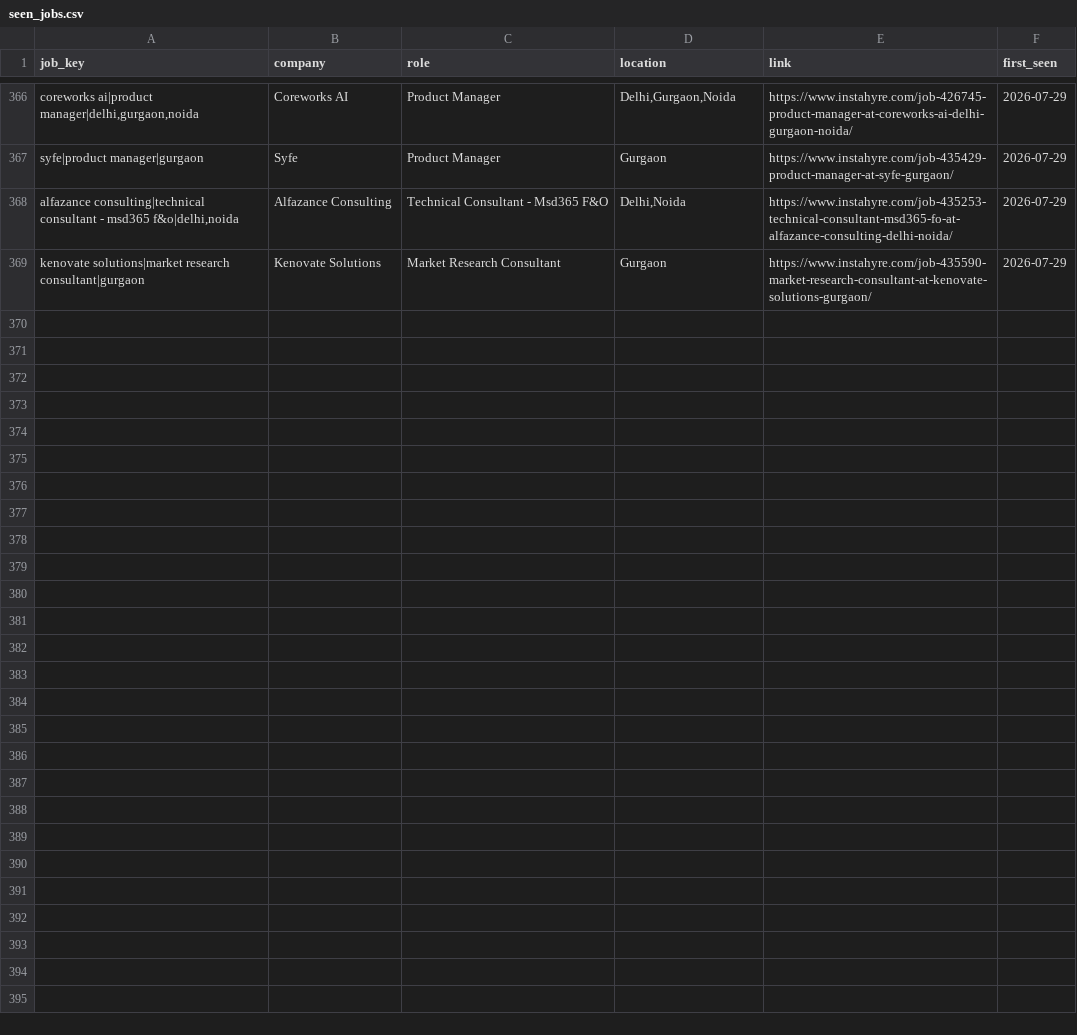
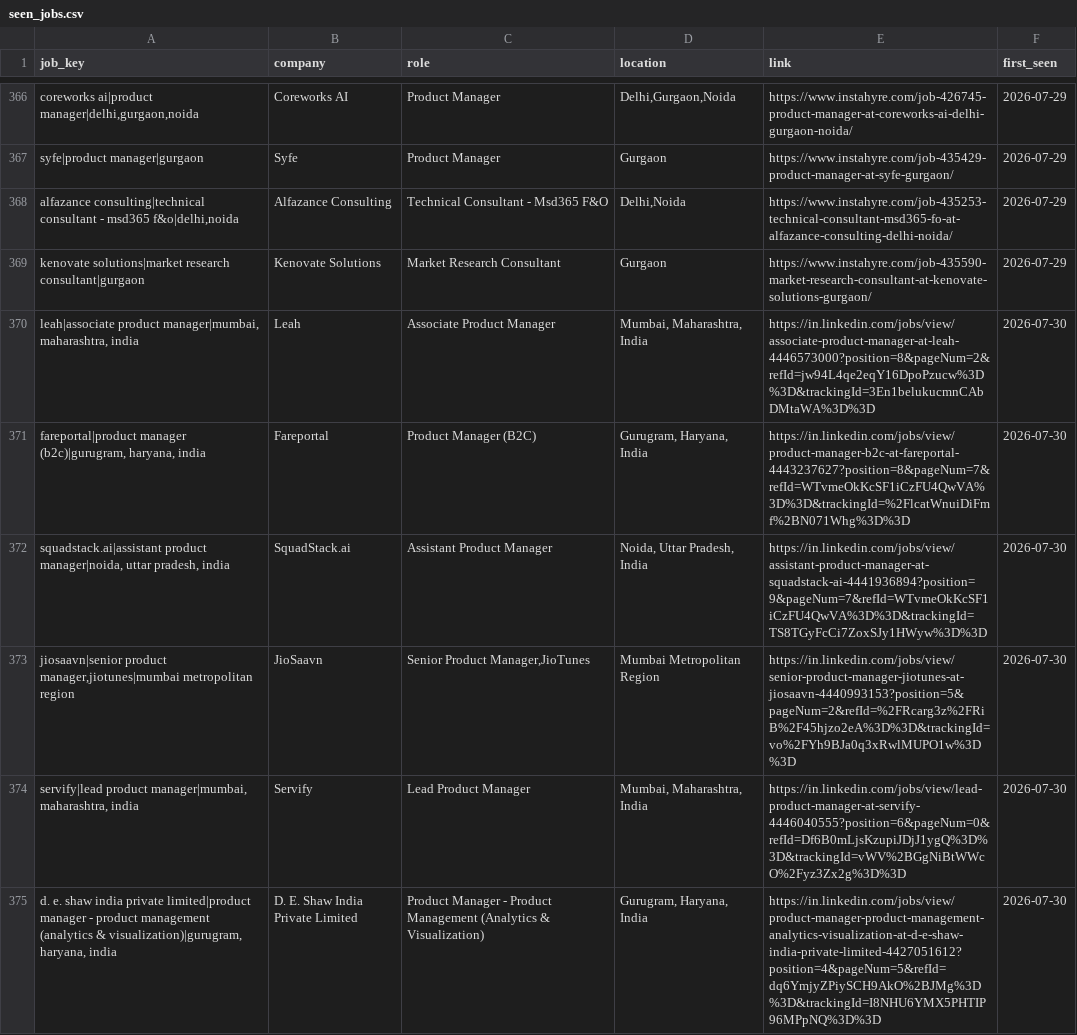
Before and after one commit to yamini1312singh/job-crawler, a CSV file: data/seen_jobs.csv, drawn as a sheet; only a part is shown, gaps mark what is left out; the diff covers the shown part only; the diff names each change by its address in the sheet, - before the commit and + after, or states it on an @@ line.

```diff
--- a/data/seen_jobs.csv
+++ b/data/seen_jobs.csv
+row 370: leah|associate product manager|mumbai, maharashtra, india | Leah | Associate Product Manager | Mumbai, Maharashtra, India | https://in.linkedin.com/jobs/view/associate-product-manager-at-leah-4446573000?position=8&pageNum=2&refId=jw94L4qe2eqY16DpoPzucw%3D%3D&trackingId=3En1belukucmnCAbDMtaWA%3D%3D | 2026-07-30
+row 371: fareportal|product manager (b2c)|gurugram, haryana, india | Fareportal | Product Manager (B2C) | Gurugram, Haryana, India | https://in.linkedin.com/jobs/view/product-manager-b2c-at-fareportal-4443237627?position=8&pageNum=7&refId=WTvmeOkKcSF1iCzFU4QwVA%3D%3D&trackingId=%2FlcatWnuiDiFmf%2BN071Whg%3D%3D | 2026-07-30
+row 372: squadstack.ai|assistant product manager|noida, uttar pradesh, india | SquadStack.ai | Assistant Product Manager | Noida, Uttar Pradesh, India | https://in.linkedin.com/jobs/view/assistant-product-manager-at-squadstack-ai-4441936894?position=9&pageNum=7&refId=WTvmeOkKcSF1iCzFU4QwVA%3D%3D&trackingId=TS8TGyFcCi7ZoxSJy1HWyw%3D%3D | 2026-07-30
+row 373: jiosaavn|senior product manager,jiotunes|mumbai metropolitan region | JioSaavn | Senior Product Manager,JioTunes | Mumbai Metropolitan Region | https://in.linkedin.com/jobs/view/senior-product-manager-jiotunes-at-jiosaavn-4440993153?position=5&pageNum=2&refId=%2FRcarg3z%2FRiB%2F45hjzo2eA%3D%3D&trackingId=vo%2FYh9BJa0q3xRwlMUPO1w%3D%3D | 2026-07-30
+row 374: servify|lead product manager|mumbai, maharashtra, india | Servify | Lead Product Manager | Mumbai, Maharashtra, India | https://in.linkedin.com/jobs/view/lead-product-manager-at-servify-4446040555?position=6&pageNum=0&refId=Df6B0mLjsKzupiJDjJ1ygQ%3D%3D&trackingId=vWV%2BGgNiBtWWcO%2Fyz3Zx2g%3D%3D | 2026-07-30
+row 375: d. e. shaw india private limited|product manager - product management (analytics & visualization)|gurugram, haryana, india | D. E. Shaw India Private Limited | Product Manager - Product Management (Analytics & Visualization) | Gurugram, Haryana, India | https://in.linkedin.com/jobs/view/product-manager-product-management-analytics-visualization-at-d-e-shaw-india-private-limited-4427051612?position=4&pageNum=5&refId=dq6YmjyZPiySCH9AkO%2BJMg%3D%3D&trackingId=I8NHU6YMX5PHTIP96MPpNQ%3D%3D | 2026-07-30
```
Also changed, not shown: 6 added rows elsewhere in this file, 2 other files.
